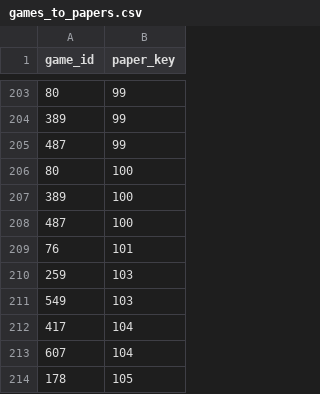
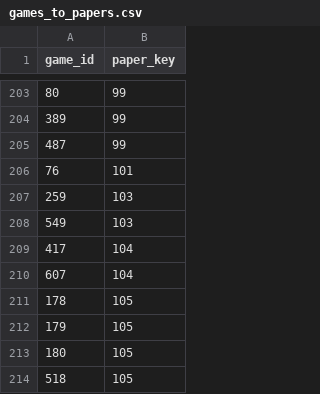
Before and after one commit to Adam-Gleave/conservation-and-video-games, a CSV file: sources/literature_db/games_to_papers.csv, drawn as a sheet; only a part is shown, gaps mark what is left out; the shorter side is filled out with more unchanged rows; the diff names each change by its address in the sheet, - before the commit and + after, or states it on an @@ line.

```diff
--- a/sources/literature_db/games_to_papers.csv
+++ b/sources/literature_db/games_to_papers.csv
-row 206: 80 | 100
-row 207: 389 | 100
-row 208: 487 | 100
```
Also changed, not shown: sources/literature_db/papers.csv, 5 other files.
